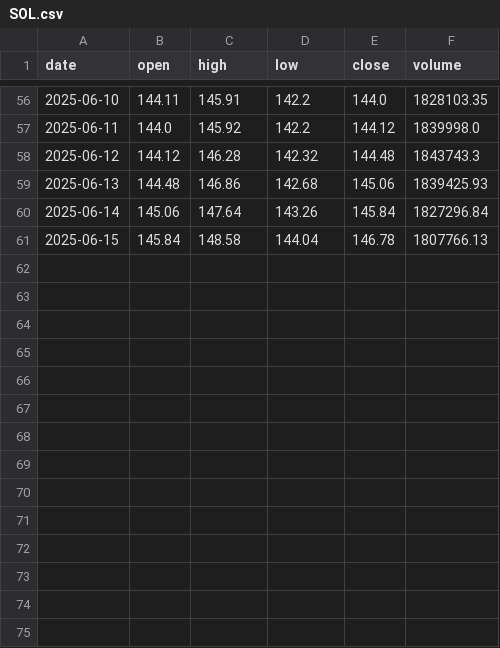
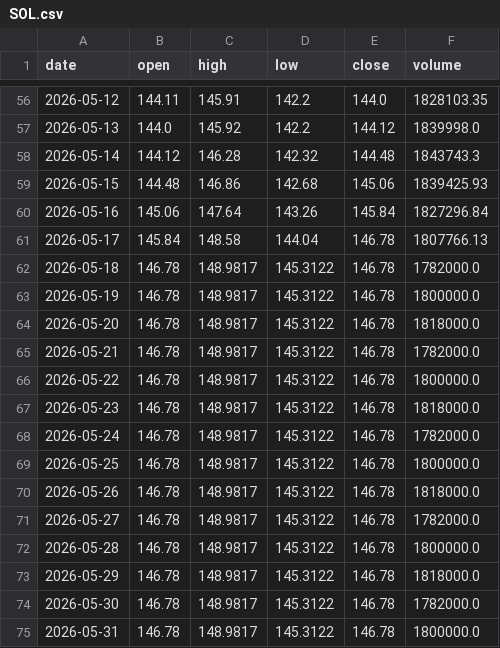
Before and after one commit to cancleeric/trustforge, a CSV file: demo/sample_data/ohlcv/SOL.csv, drawn as a sheet; only a part is shown, gaps mark what is left out; the diff covers the shown part only.

```diff
--- a/demo/sample_data/ohlcv/SOL.csv
+++ b/demo/sample_data/ohlcv/SOL.csv
@@ -56,6 +56,20 @@ date,open,high,low,close,volume
-2025-06-10,144.11,145.91,142.2,144.0,1828103.35
-2025-06-11,144.0,145.92,142.2,144.12,1839998.0
-2025-06-12,144.12,146.28,142.32,144.48,1843743.3
-2025-06-13,144.48,146.86,142.68,145.06,1839425.93
-2025-06-14,145.06,147.64,143.26,145.84,1827296.84
-2025-06-15,145.84,148.58,144.04,146.78,1807766.13
+2026-05-12,144.11,145.91,142.2,144.0,1828103.35
+2026-05-13,144.0,145.92,142.2,144.12,1839998.0
+2026-05-14,144.12,146.28,142.32,144.48,1843743.3
+2026-05-15,144.48,146.86,142.68,145.06,1839425.93
+2026-05-16,145.06,147.64,143.26,145.84,1827296.84
+2026-05-17,145.84,148.58,144.04,146.78,1807766.13
+2026-05-18,146.78,148.9817,145.3122,146.78,1782000.0
+2026-05-19,146.78,148.9817,145.3122,146.78,1800000.0
+2026-05-20,146.78,148.9817,145.3122,146.78,1818000.0
+2026-05-21,146.78,148.9817,145.3122,146.78,1782000.0
+2026-05-22,146.78,148.9817,145.3122,146.78,1800000.0
+2026-05-23,146.78,148.9817,145.3122,146.78,1818000.0
+2026-05-24,146.78,148.9817,145.3122,146.78,1782000.0
+2026-05-25,146.78,148.9817,145.3122,146.78,1800000.0
+2026-05-26,146.78,148.9817,145.3122,146.78,1818000.0
+2026-05-27,146.78,148.9817,145.3122,146.78,1782000.0
+2026-05-28,146.78,148.9817,145.3122,146.78,1800000.0
+2026-05-29,146.78,148.9817,145.3122,146.78,1818000.0
+2026-05-30,146.78,148.9817,145.3122,146.78,1782000.0
+2026-05-31,146.78,148.9817,145.3122,146.78,1800000.0
```
Also changed, not shown: 54 edited cells elsewhere in this file, demo/sample_data/ohlcv/BNB.csv, demo/sample_data/ohlcv/BTC.csv, 8 other files.
